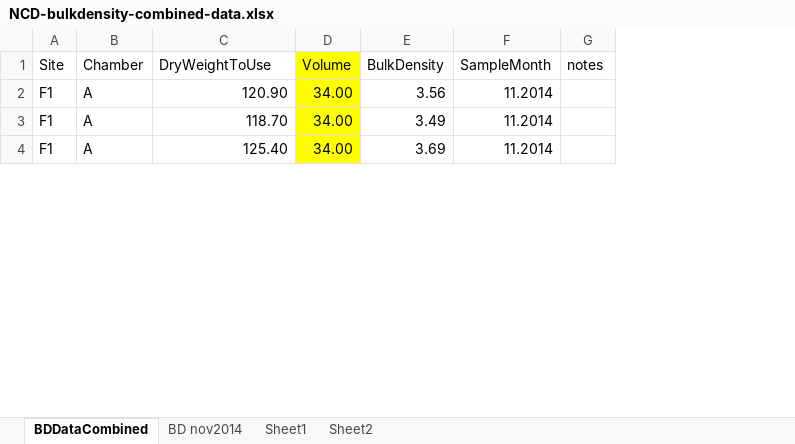
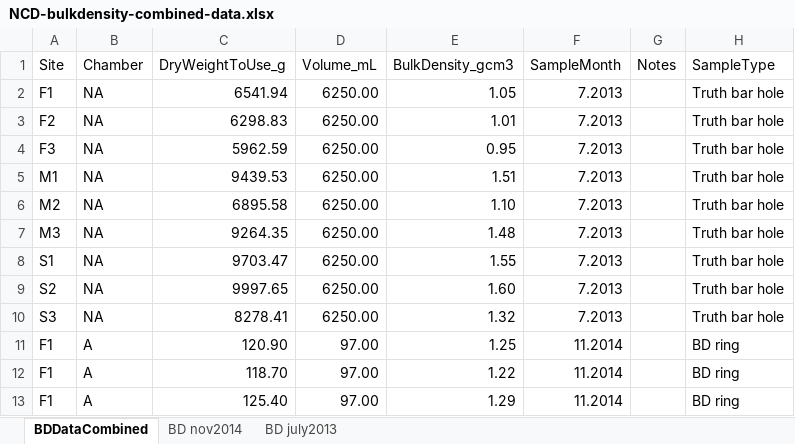
Before and after one commit to coconn/cso011code_TanguroN2OLosses, an Excel workbook: Soil-Data-Raw-R/Soil-Data-RawFolders/Bulk Density/NCD-bulkdensity-combined-data.xlsx, sheet BDDataCombined, drawn as a sheet; only a part is shown; values as stored, in another font and other column widths than the file's, no borders; removed rows and columns are numbered as before the commit, all else as after; the diff names each change by its address in the sheet, - before the commit and + after, or states it on an @@ line.

Commit message:
bulk density data dealt with
brought in and combined into a summary data frame which is saved as a
csv and prints an image comparing the methods

# output products:
# soilbulkdensity_processed.csv : bulk density summary CSV
# BDmethodcomparison.png: compares the results from the truth bar
method (july 2013) with the bulk density ring method (nov 2014)

```diff
--- a/Soil-Data-Raw-R/Soil-Data-RawFolders/Bulk Density/NCD-bulkdensity-combined-data.xlsx (sheet BDDataCombined)
+++ b/Soil-Data-Raw-R/Soil-Data-RawFolders/Bulk Density/NCD-bulkdensity-combined-data.xlsx (sheet BDDataCombined)
-sheet tab: Sheet1
+sheet tab: BD july2013
-sheet tab: Sheet2
-column D (Volume), rows 2-4: all 34.00
-column E (BulkDensity), rows 2-4: 3.56 | 3.49 | 3.69
+column D (Volume_mL), rows 11-13: all 97.00
+column E (BulkDensity_gcm3), rows 11-13: 1.25 | 1.22 | 1.29
+column H (SampleType), rows 11-13: all BD ring
-C1: DryWeightToUse
+C1: DryWeightToUse_g
-G1: notes
+G1: Notes
+row 2: F1 | NA | 6541.94 | 6250.00 | 1.05 | 7.2013 |  | Truth bar hole
+row 3: F2 | NA | 6298.83 | 6250.00 | 1.01 | 7.2013 |  | Truth bar hole
+row 4: F3 | NA | 5962.59 | 6250.00 | 0.95 | 7.2013 |  | Truth bar hole
+row 5: M1 | NA | 9439.53 | 6250.00 | 1.51 | 7.2013 |  | Truth bar hole
+row 6: M2 | NA | 6895.58 | 6250.00 | 1.10 | 7.2013 |  | Truth bar hole
+row 7: M3 | NA | 9264.35 | 6250.00 | 1.48 | 7.2013 |  | Truth bar hole
+row 8: S1 | NA | 9703.47 | 6250.00 | 1.55 | 7.2013 |  | Truth bar hole
+row 9: S2 | NA | 9997.65 | 6250.00 | 1.60 | 7.2013 |  | Truth bar hole
+row 10: S3 | NA | 8278.41 | 6250.00 | 1.32 | 7.2013 |  | Truth bar hole
```
Also changed, not shown: sheet BD july2013, Soil-Data-Raw-R/Soil-Data-RawFolders/Bulk Density/NCD-bulkdensity-adilson.xlsx, 9 other files.
